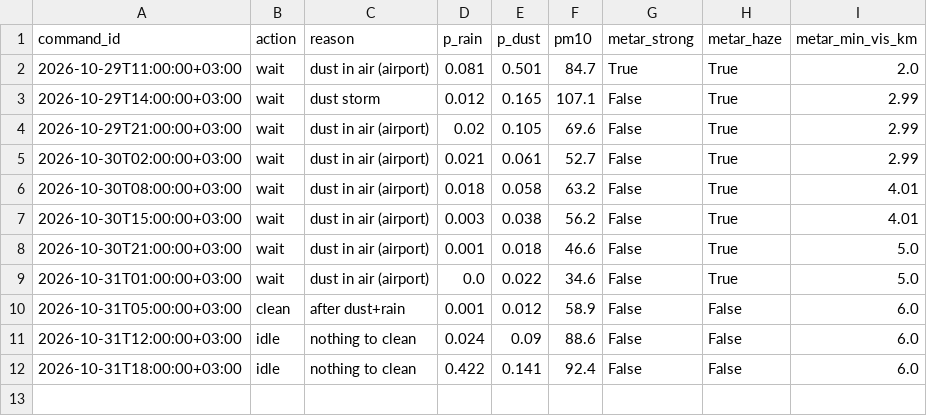
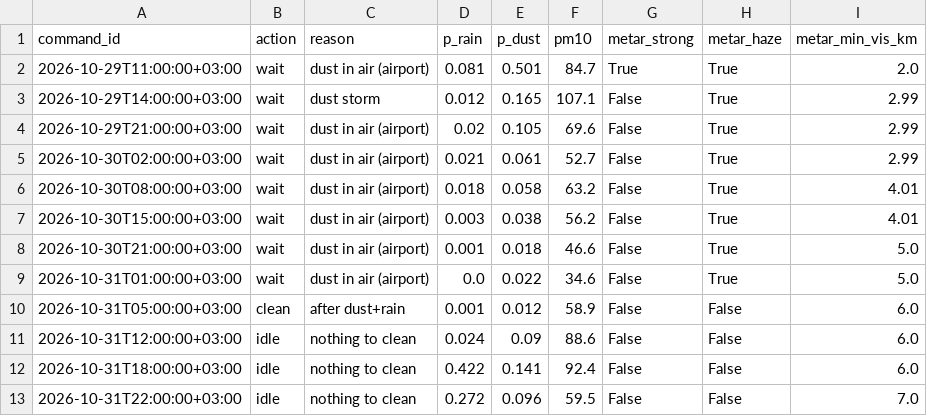
Before and after one commit to abdalhafadle-source/AI_Weather_Project, a CSV file: output/decision_log.csv, drawn as a sheet; the diff names each change by its address in the sheet, - before the commit and + after, or states it on an @@ line.

```diff
--- a/output/decision_log.csv
+++ b/output/decision_log.csv
+row 13: 2026-10-31T22:00:00+03:00 | idle | nothing to clean | 0.272 | 0.096 | 59.5 | False | False | 7.0
```
Also changed, not shown: 2 other files.
